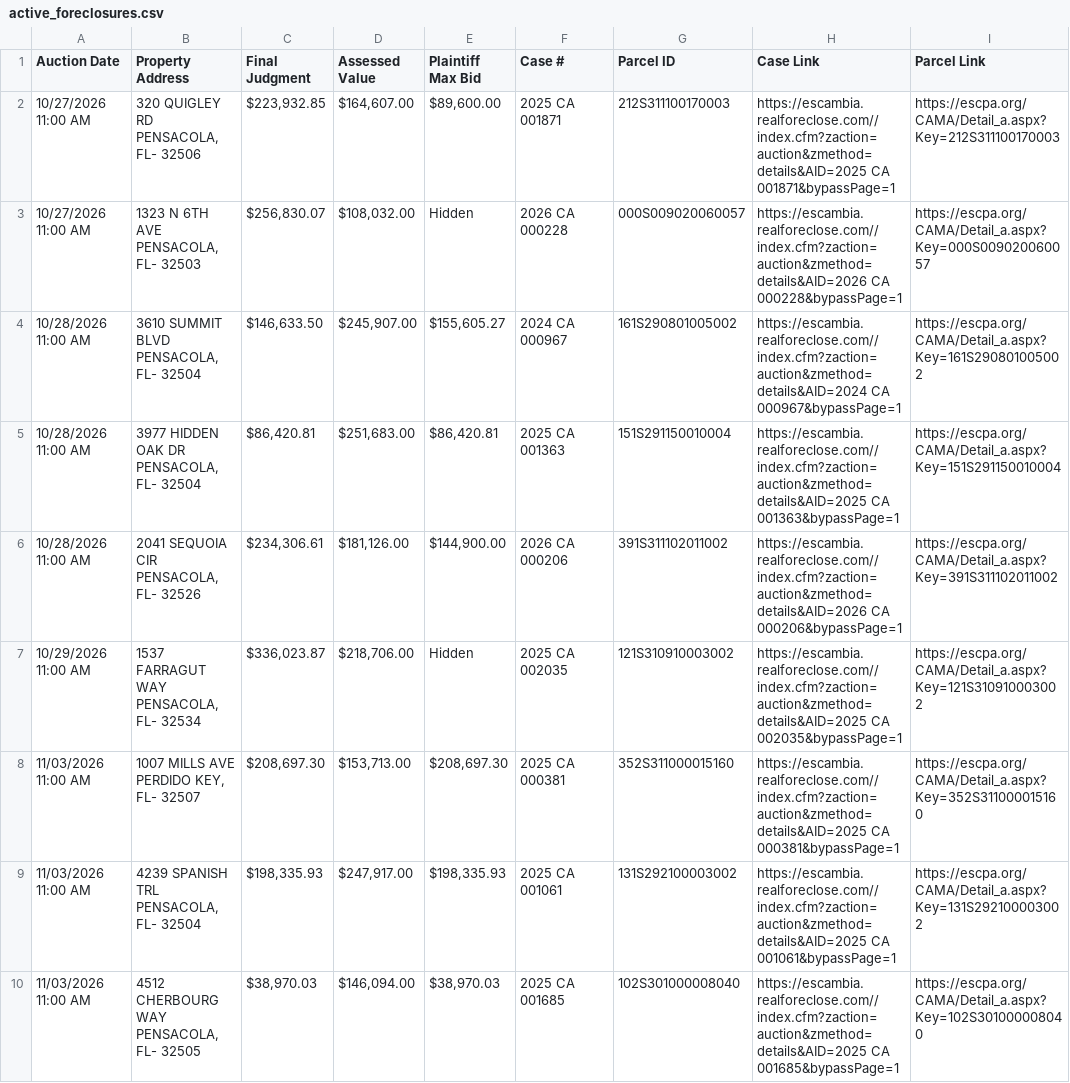
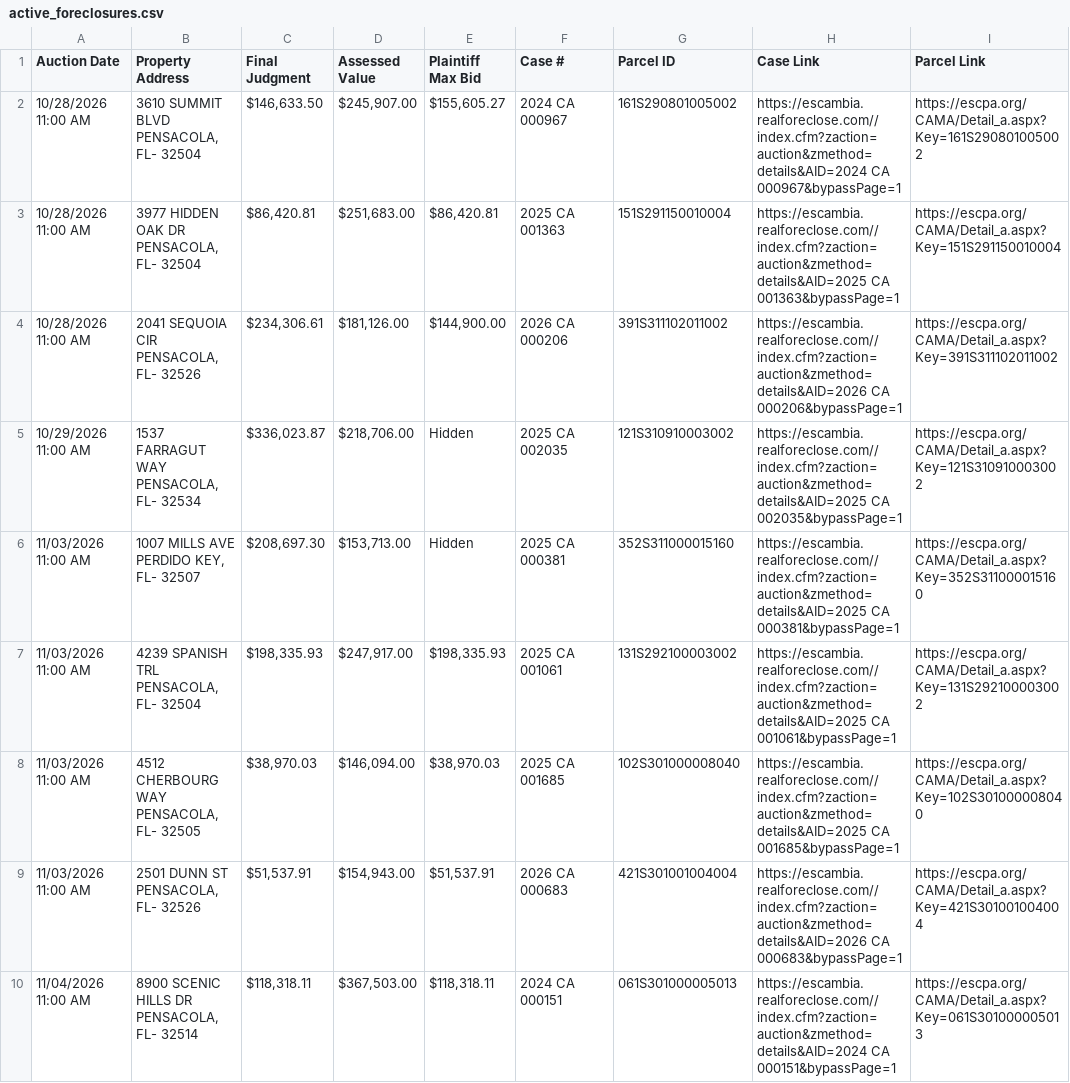
Before and after one commit to figlesias7/realforeclose-escambia, a CSV file: data/active_foreclosures.csv, drawn as a sheet; only a part is shown; the shorter side is filled out with more unchanged rows.

```diff
--- a/data/active_foreclosures.csv
+++ b/data/active_foreclosures.csv
@@ -1,4 +1,2 @@
 Auction Date,Property Address,Final Judgment,Assessed Value,Plaintiff Max Bid,Case #,Parcel ID,Case Link,Parcel Link
-10/27/2026 11:00 AM,"320 QUIGLEY RD PENSACOLA, FL- 32506","$223,932.85","$164,607.00","$89,600.00",2025 CA 001871,212S311100170003,https://escambia.realforeclose.com//index.cfm?zaction=auction&zmethod=details&AID=2025 CA 001871&bypassPage=1,https://escpa.org/CAMA/Detail_a.aspx?Key=212S311100170003
-10/27/2026 11:00 AM,"1323 N 6TH AVE PENSACOLA, FL- 32503","$256,830.07","$108,032.00",Hidden,2026 CA 000228,000S009020060057,https://escambia.realforeclose.com//index.cfm?zaction=auction&zmethod=details&AID=2026 CA 000228&bypassPage=1,https://escpa.org/CAMA/Detail_a.aspx?Key=000S009020060057
 10/28/2026 11:00 AM,"3610 SUMMIT BLVD PENSACOLA, FL- 32504","$146,633.50","$245,907.00","$155,605.27",2024 CA 000967,161S290801005002,https://escambia.realforeclose.com//index.cfm?zaction=auction&zmethod=details&AID=2024 CA 000967&bypassPage=1,https://escpa.org/CAMA/Detail_a.aspx?Key=161S290801005002
@@ -7,3 +5,3 @@ Auction Date,Property Address,Final Judgment,Assessed Value,Plaintiff Max Bid,Ca
 10/29/2026 11:00 AM,"1537 FARRAGUT WAY PENSACOLA, FL- 32534","$336,023.87","$218,706.00",Hidden,2025 CA 002035,121S310910003002,https://escambia.realforeclose.com//index.cfm?zaction=auction&zmethod=details&AID=2025 CA 002035&bypassPage=1,https://escpa.org/CAMA/Detail_a.aspx?Key=121S310910003002
-11/03/2026 11:00 AM,"1007 MILLS AVE PERDIDO KEY, FL- 32507","$208,697.30","$153,713.00","$208,697.30",2025 CA 000381,352S311000015160,https://escambia.realforeclose.com//index.cfm?zaction=auction&zmethod=details&AID=2025 CA 000381&bypassPage=1,https://escpa.org/CAMA/Detail_a.aspx?Key=352S311000015160
+11/03/2026 11:00 AM,"1007 MILLS AVE PERDIDO KEY, FL- 32507","$208,697.30","$153,713.00",Hidden,2025 CA 000381,352S311000015160,https://escambia.realforeclose.com//index.cfm?zaction=auction&zmethod=details&AID=2025 CA 000381&bypassPage=1,https://escpa.org/CAMA/Detail_a.aspx?Key=352S311000015160
 11/03/2026 11:00 AM,"4239 SPANISH TRL PENSACOLA, FL- 32504","$198,335.93","$247,917.00","$198,335.93",2025 CA 001061,131S292100003002,https://escambia.realforeclose.com//index.cfm?zaction=auction&zmethod=details&AID=2025 CA 001061&bypassPage=1,https://escpa.org/CAMA/Detail_a.aspx?Key=131S292100003002
```
Also changed, not shown: data/event_log.csv, 3 other files.
